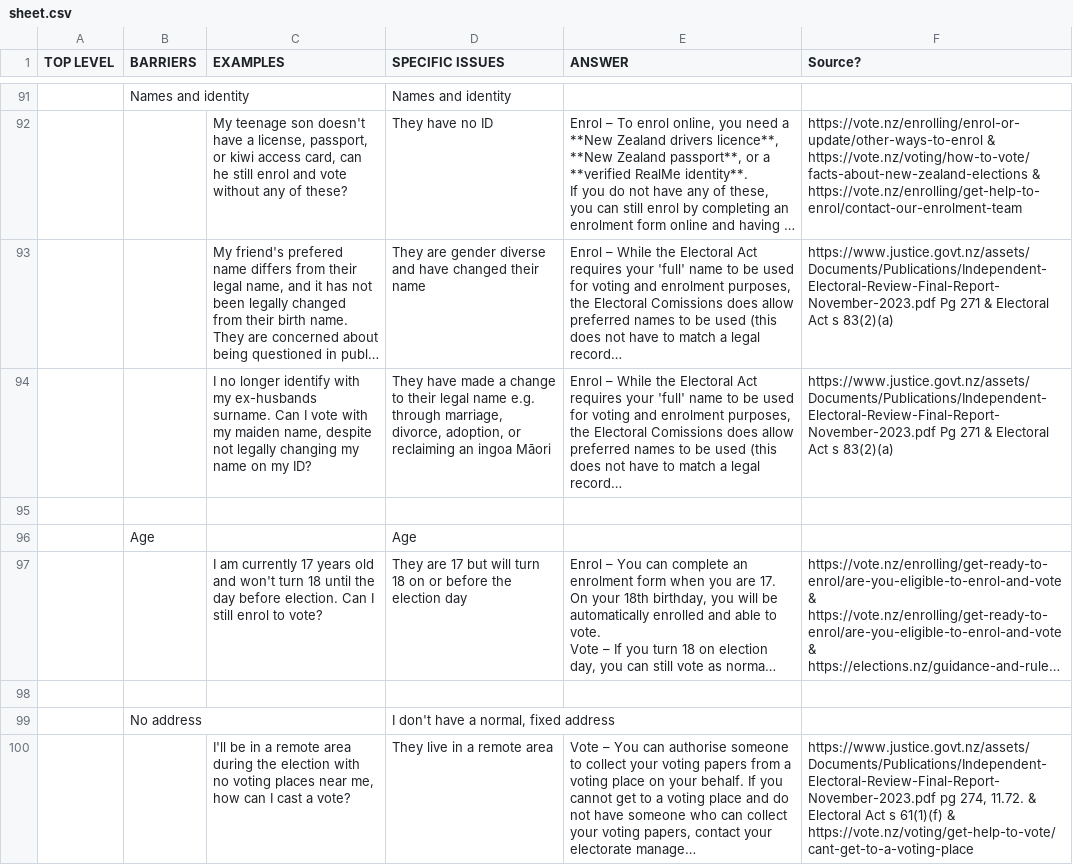
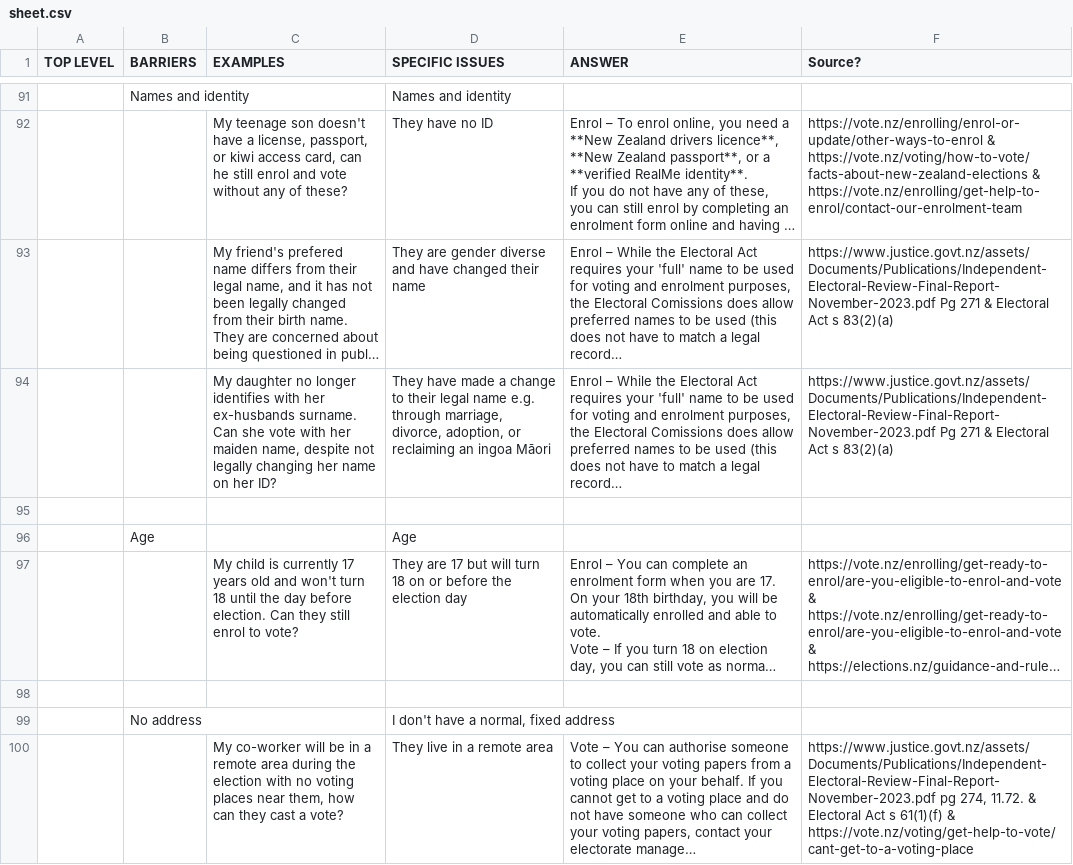
Before and after one commit to inzight-analytics/voting-rights, a CSV file: data/sheet.csv, drawn as a sheet; only a part is shown, gaps mark what is left out; long unchanged cells end in …; the diff covers the shown part only; the diff names each change by its address in the sheet, - before the commit and + after, or states it on an @@ line.

```diff
--- a/data/sheet.csv
+++ b/data/sheet.csv
-C94 (EXAMPLES): I no longer identify with my ex-husbands surname. Can I vote with my maiden name, despite not legally changing my name on my ID?
+C94 (EXAMPLES): My daughter no longer identifies with her ex-husbands surname. Can she vote with her maiden name, despite not legally changing her name on her ID?
-C97 (EXAMPLES): I am currently 17 years old and won't turn 18 until the day before election. Can I still enrol…
+C97 (EXAMPLES): My child is currently 17 years old and won't turn 18 until the day before election. Can they still enrol…
-C100 (EXAMPLES): I'll be in a remote area during the election with no voting places near me, how can I cast a…
+C100 (EXAMPLES): My co-worker will be in a remote area during the election with no voting places near them, how can they cast a…
```
Also changed, not shown: 27 edited cells elsewhere in this file, 1 other file.
